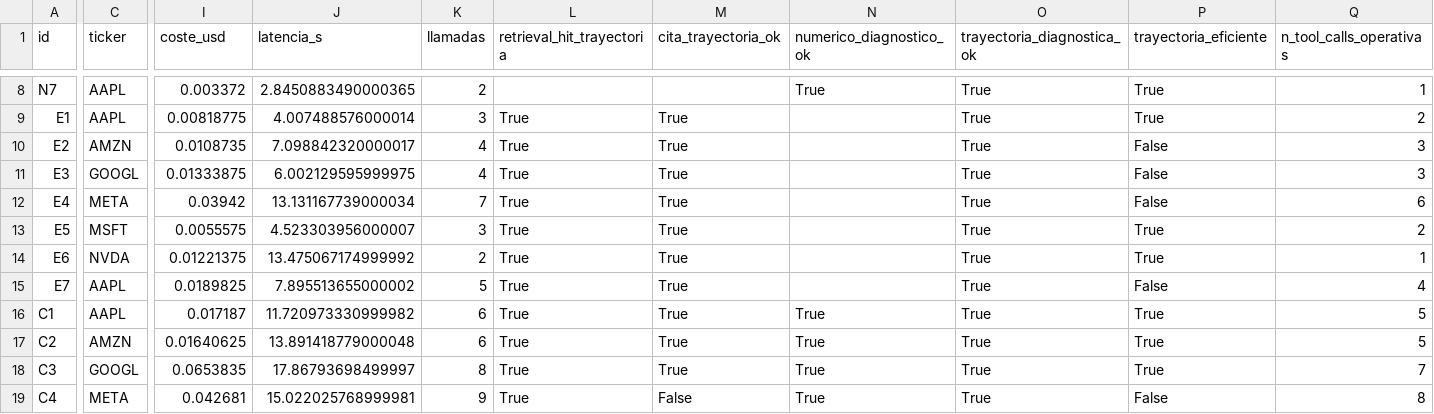
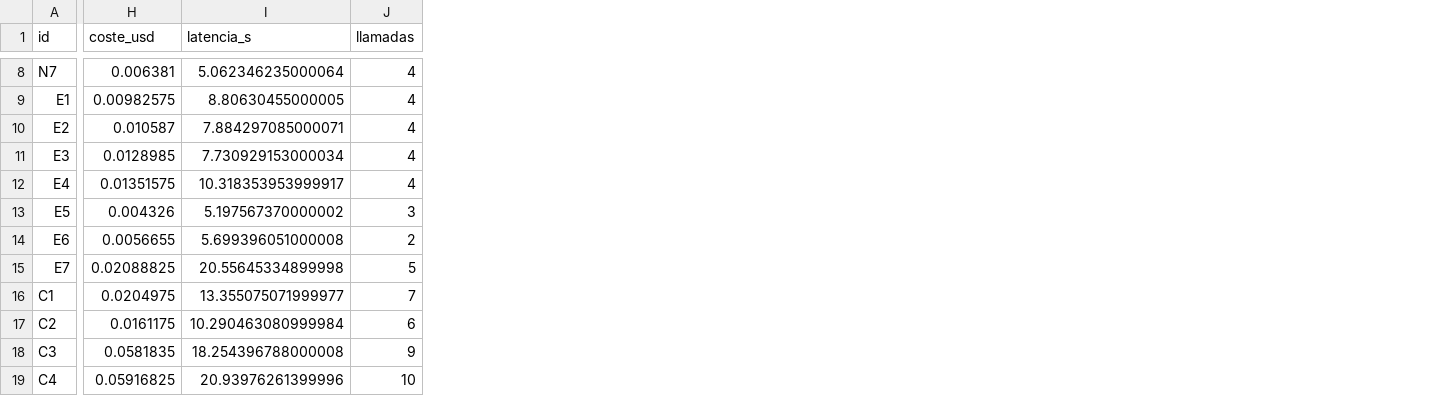
Before and after one commit to rodovilllapa210/https---github.com-PRACTICA-AGENTE-RAG, a CSV file: baseline_tabla.csv, drawn as a sheet; only a part is shown, gaps mark what is left out; removed rows and columns are numbered as before the commit, all else as after; the diff covers the shown part only; the diff names each change by its address in the sheet, - before the commit and + after, or states it on an @@ line.

```diff
--- a/baseline_tabla.csv
+++ b/baseline_tabla.csv
-column C (ticker), rows 8-19: AAPL | AAPL | AMZN | GOOGL | META | MSFT | NVDA | AAPL | AAPL | AMZN | GOOGL | META
-column L (retrieval_hit_trayectoria), rows 9-19: all True
-column M (cita_trayectoria_ok), rows 9-19: True | True | True | True | True | True | True | True | True | True | False
-column N (numerico_diagnostico_ok), rows 8-19: True |  |  |  |  |  |  |  | True | True | True | True
-column O (trayectoria_diagnostica_ok), rows 8-19: all True
-column P (trayectoria_eficiente), rows 8-19: True | True | False | False | False | True | True | False | True | True | True | False
-column Q (n_tool_calls_operativas), rows 8-19: 1 | 2 | 3 | 3 | 6 | 2 | 1 | 4 | 5 | 5 | 7 | 8
-H8 (coste_usd): 0.003372
+H8 (coste_usd): 0.006381
-I8 (latencia_s): 2.8450883490000365
+I8 (latencia_s): 5.062346235000064
-J8 (llamadas): 2
+J8 (llamadas): 4
-H9 (coste_usd): 0.00818775
+H9 (coste_usd): 0.00982575
-I9 (latencia_s): 4.007488576000014
+I9 (latencia_s): 8.80630455000005
-J9 (llamadas): 3
+J9 (llamadas): 4
-H10 (coste_usd): 0.0108735
+H10 (coste_usd): 0.010587
-I10 (latencia_s): 7.098842320000017
+I10 (latencia_s): 7.884297085000071
-H11 (coste_usd): 0.01333875
+H11 (coste_usd): 0.0128985
-I11 (latencia_s): 6.002129595999975
+I11 (latencia_s): 7.730929153000034
-H12 (coste_usd): 0.03942
+H12 (coste_usd): 0.01351575
-I12 (latencia_s): 13.131167739000034
+I12 (latencia_s): 10.318353953999917
-J12 (llamadas): 7
+J12 (llamadas): 4
-H13 (coste_usd): 0.0055575
+H13 (coste_usd): 0.004326
-I13 (latencia_s): 4.523303956000007
+I13 (latencia_s): 5.197567370000002
-H14 (coste_usd): 0.01221375
+H14 (coste_usd): 0.0056655
-I14 (latencia_s): 13.475067174999992
+I14 (latencia_s): 5.699396051000008
-H15 (coste_usd): 0.0189825
+H15 (coste_usd): 0.02088825
-I15 (latencia_s): 7.895513655000002
+I15 (latencia_s): 20.55645334899998
-H16 (coste_usd): 0.017187
+H16 (coste_usd): 0.0204975
-I16 (latencia_s): 11.720973330999982
+I16 (latencia_s): 13.355075071999977
-J16 (llamadas): 6
+J16 (llamadas): 7
-H17 (coste_usd): 0.01640625
+H17 (coste_usd): 0.0161175
-I17 (latencia_s): 13.891418779000048
+I17 (latencia_s): 10.290463080999984
-H18 (coste_usd): 0.0653835
+H18 (coste_usd): 0.0581835
-I18 (latencia_s): 17.86793698499997
+I18 (latencia_s): 18.254396788000008
-J18 (llamadas): 8
+J18 (llamadas): 9
-H19 (coste_usd): 0.042681
+H19 (coste_usd): 0.05916825
-I19 (latencia_s): 15.022025768999981
+I19 (latencia_s): 20.93976261399996
-J19 (llamadas): 9
+J19 (llamadas): 10
```
Also changed, not shown: 1 added column, 11 removed columns and 28 edited cells elsewhere in this file, comparacion_baseline_final.csv, 6 other files.
